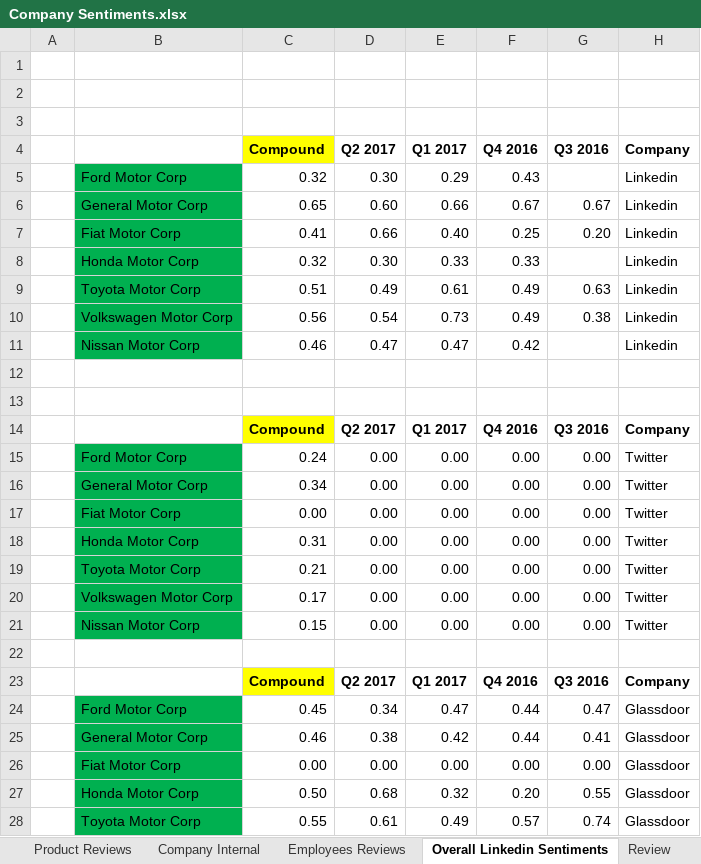
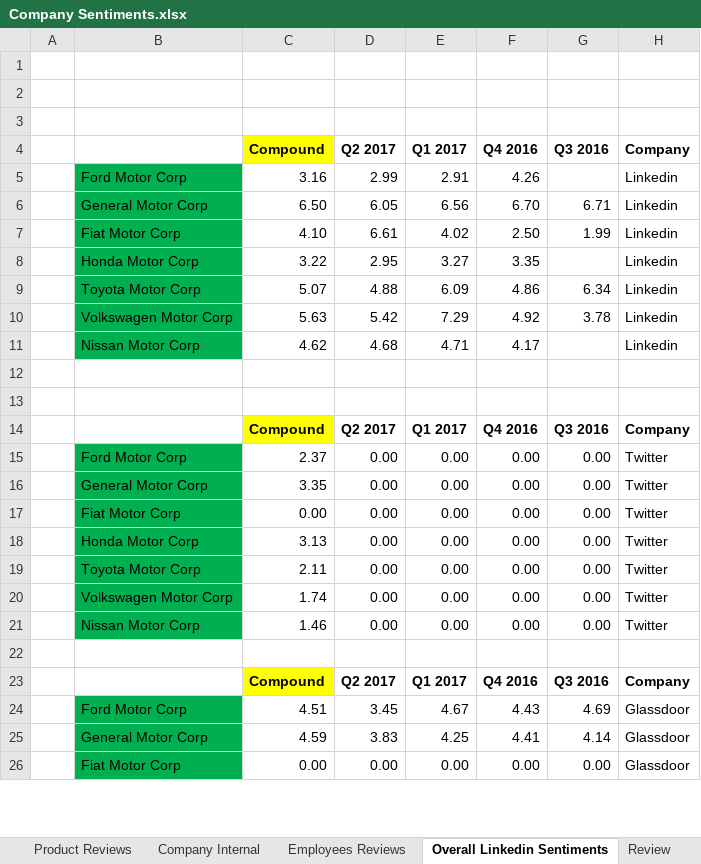
Before and after one commit to rshahabadi1987/senantech, an Excel workbook: Company Sentiments.xlsx, sheet Overall Linkedin Sentiments, drawn as a sheet; only a part is shown; values as stored, in another font and other column widths than the file's, no borders; removed rows and columns are numbered as before the commit, all else as after; the diff covers the shown part only; the diff names each change by its address in the sheet, - before the commit and + after, or states it on an @@ line.

Commit message:
Commit

```diff
--- a/Company Sentiments.xlsx (sheet Overall Linkedin Sentiments)
+++ b/Company Sentiments.xlsx (sheet Overall Linkedin Sentiments)
-row 5:  | Ford Motor Corp | 0.32 | 0.30 | 0.29 | 0.43 |  | Linkedin
-row 6:  | General Motor Corp | 0.65 | 0.60 | 0.66 | 0.67 | 0.67 | Linkedin
-row 7:  | Fiat Motor Corp | 0.41 | 0.66 | 0.40 | 0.25 | 0.20 | Linkedin
-row 8:  | Honda Motor Corp | 0.32 | 0.30 | 0.33 | 0.33 |  | Linkedin
-row 9:  | Toyota Motor Corp | 0.51 | 0.49 | 0.61 | 0.49 | 0.63 | Linkedin
-row 10:  | Volkswagen Motor Corp | 0.56 | 0.54 | 0.73 | 0.49 | 0.38 | Linkedin
-row 11:  | Nissan Motor Corp | 0.46 | 0.47 | 0.47 | 0.42 |  | Linkedin
+row 5:  | Ford Motor Corp | 3.16 | 2.99 | 2.91 | 4.26 |  | Linkedin
+row 6:  | General Motor Corp | 6.50 | 6.05 | 6.56 | 6.70 | 6.71 | Linkedin
+row 7:  | Fiat Motor Corp | 4.10 | 6.61 | 4.02 | 2.50 | 1.99 | Linkedin
+row 8:  | Honda Motor Corp | 3.22 | 2.95 | 3.27 | 3.35 |  | Linkedin
+row 9:  | Toyota Motor Corp | 5.07 | 4.88 | 6.09 | 4.86 | 6.34 | Linkedin
+row 10:  | Volkswagen Motor Corp | 5.63 | 5.42 | 7.29 | 4.92 | 3.78 | Linkedin
+row 11:  | Nissan Motor Corp | 4.62 | 4.68 | 4.71 | 4.17 |  | Linkedin
-C15 (Compound): 0.24
+C15 (Compound): 2.37
-C16 (Compound): 0.34
+C16 (Compound): 3.35
-C18 (Compound): 0.31
+C18 (Compound): 3.13
-C19 (Compound): 0.21
+C19 (Compound): 2.11
-C20 (Compound): 0.17
+C20 (Compound): 1.74
-C21 (Compound): 0.15
+C21 (Compound): 1.46
-row 24:  | Ford Motor Corp | 0.45 | 0.34 | 0.47 | 0.44 | 0.47 | Glassdoor
-row 25:  | General Motor Corp | 0.46 | 0.38 | 0.42 | 0.44 | 0.41 | Glassdoor
+row 24:  | Ford Motor Corp | 4.51 | 3.45 | 4.67 | 4.43 | 4.69 | Glassdoor
+row 25:  | General Motor Corp | 4.59 | 3.83 | 4.25 | 4.41 | 4.14 | Glassdoor
-row 27:  | Honda Motor Corp | 0.50 | 0.68 | 0.32 | 0.20 | 0.55 | Glassdoor
-row 28:  | Toyota Motor Corp | 0.55 | 0.61 | 0.49 | 0.57 | 0.74 | Glassdoor
```
Also changed, not shown: 10 added rows, 8 removed rows and 15 edited cells elsewhere in this sheet, formulas that keep their value.
